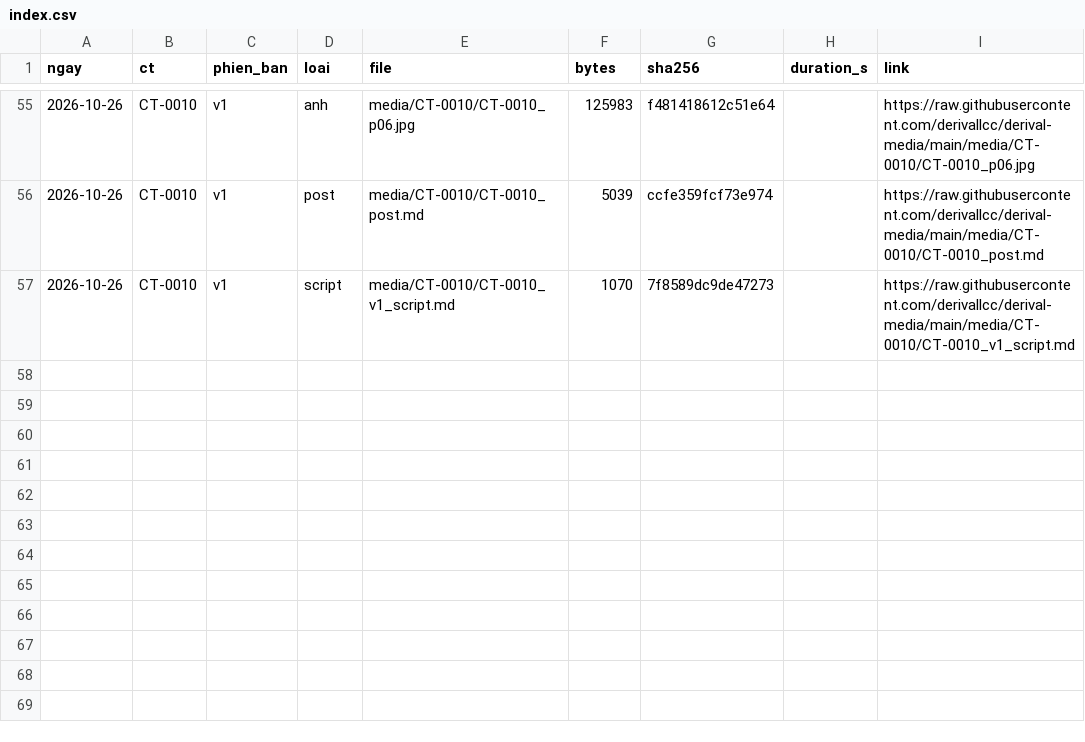
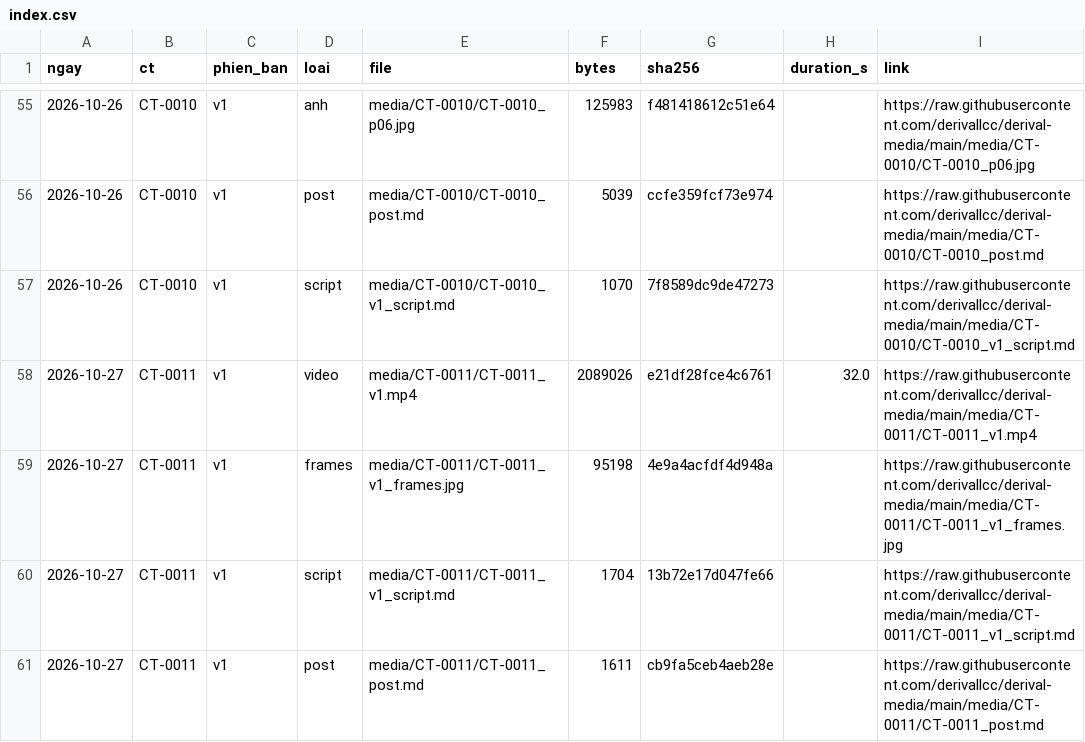
Before and after one commit to derivallcc/derival-campaign, a CSV file: index.csv, drawn as a sheet; only a part is shown, gaps mark what is left out.

```diff
--- a/index.csv
+++ b/index.csv
@@ -57 +57,5 @@ ngay,ct,phien_ban,loai,file,bytes,sha256,duration_s,link
 2026-10-26,CT-0010,v1,script,media/CT-0010/CT-0010_v1_script.md,1070,7f8589dc9de47273,,https://raw.githubusercontent.com/derivallcc/derival-media/main/media/CT-0010/CT-0010_v1_script.md
+2026-10-27,CT-0011,v1,video,media/CT-0011/CT-0011_v1.mp4,2089026,e21df28fce4c6761,32.0,https://raw.githubusercontent.com/derivallcc/derival-media/main/media/CT-0011/CT-0011_v1.mp4
+2026-10-27,CT-0011,v1,frames,media/CT-0011/CT-0011_v1_frames.jpg,95198,4e9a4acfdf4d948a,,https://raw.githubusercontent.com/derivallcc/derival-media/main/media/CT-0011/CT-0011_v1_frames.jpg
+2026-10-27,CT-0011,v1,script,media/CT-0011/CT-0011_v1_script.md,1704,13b72e17d047fe66,,https://raw.githubusercontent.com/derivallcc/derival-media/main/media/CT-0011/CT-0011_v1_script.md
+2026-10-27,CT-0011,v1,post,media/CT-0011/CT-0011_post.md,1611,cb9fa5ceb4aeb28e,,https://raw.githubusercontent.com/derivallcc/derival-media/main/media/CT-0011/CT-0011_post.md
```
Also changed, not shown: 4 other files.
